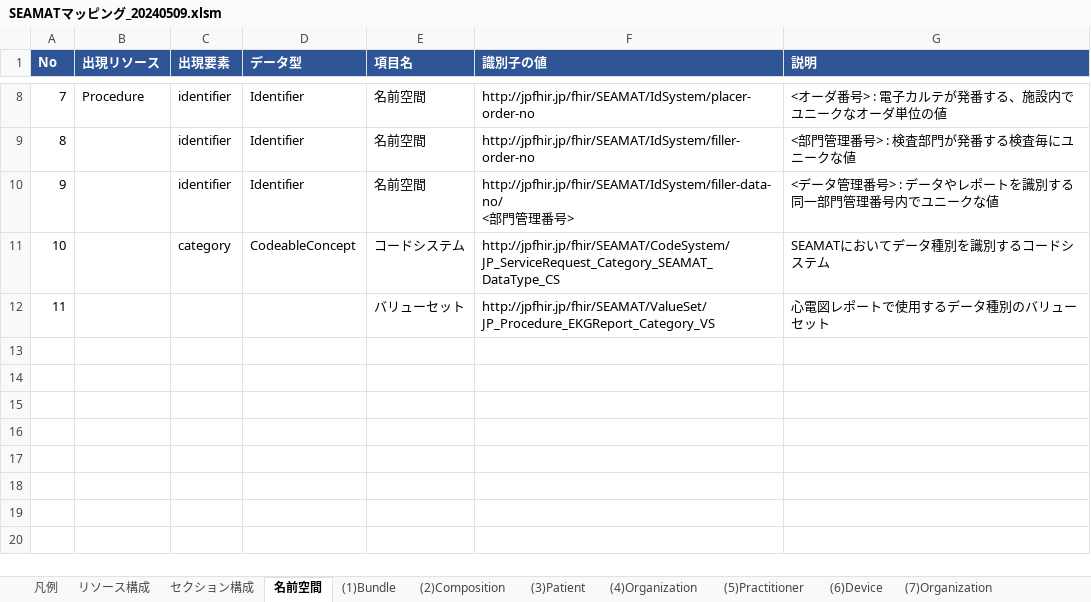
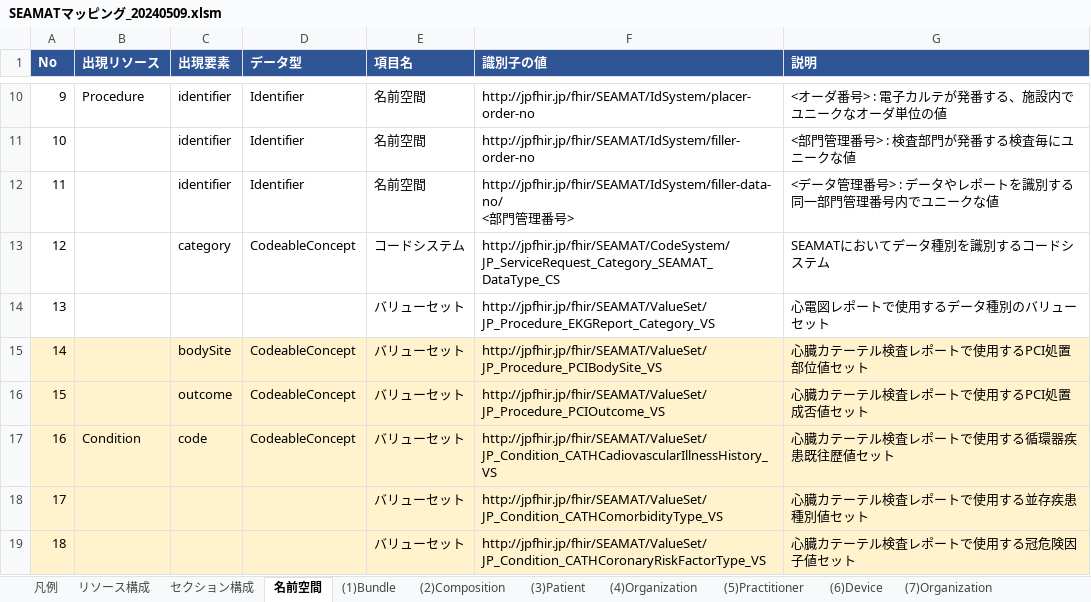
Before and after one commit to SIP3-D1/seamat2fhir, an Excel workbook: reference/IG元資料/SEAMATマッピング_20240509.xlsm, sheet 名前空間, drawn as a sheet; only a part is shown, gaps mark what is left out; values as stored, in another font and other column widths than the file's, no borders; ↵ is a line break in a cell; the diff covers the shown part only; the diff names each change by its address in the sheet, - before the commit and + after, or states it on an @@ line.

```diff
--- a/reference/IG元資料/SEAMATマッピング_20240509.xlsm (sheet 名前空間)
+++ b/reference/IG元資料/SEAMATマッピング_20240509.xlsm (sheet 名前空間)
@@ column A (No) renumbered between rows 7 and 14 @@
+row 15: 14 |  | bodySite | CodeableConcept | バリューセット | http://jpfhir.jp/fhir/SEAMAT/ValueSet/ ↵ JP_Procedure_PCIBodySite_VS | 心臓カテーテル検査レポートで使用するPCI処置部位値セット
+row 16: 15 |  | outcome | CodeableConcept | バリューセット | http://jpfhir.jp/fhir/SEAMAT/ValueSet/ ↵ JP_Procedure_PCIOutcome_VS | 心臓カテーテル検査レポートで使用するPCI処置成否値セット
+row 17: 16 | Condition | code | CodeableConcept | バリューセット | http://jpfhir.jp/fhir/SEAMAT/ValueSet/ ↵ JP_Condition_CATHCadiovascularIllnessHistory_VS | 心臓カテーテル検査レポートで使用する循環器疾患既往歴値セット
+row 18: 17 |  |  |  | バリューセット | http://jpfhir.jp/fhir/SEAMAT/ValueSet/ ↵ JP_Condition_CATHComorbidityType_VS | 心臓カテーテル検査レポートで使用する並存疾患種別値セット
+row 19: 18 |  |  |  | バリューセット | http://jpfhir.jp/fhir/SEAMAT/ValueSet/ ↵ JP_Condition_CATHCoronaryRiskFactorType_VS | 心臓カテーテル検査レポートで使用する冠危険因子値セット
```
Also changed, not shown: 7 added rows elsewhere in this sheet, sheet (22)Condition, sheet (19)Bundle, sheet (20)Composition, other sheet tabs, 37 other files.
